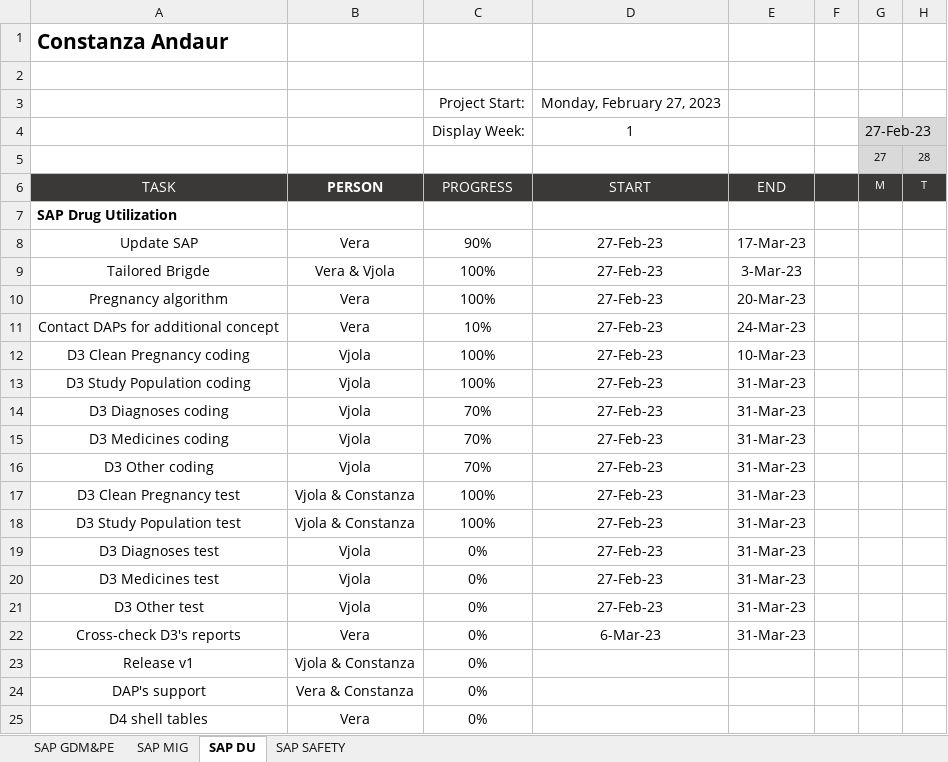
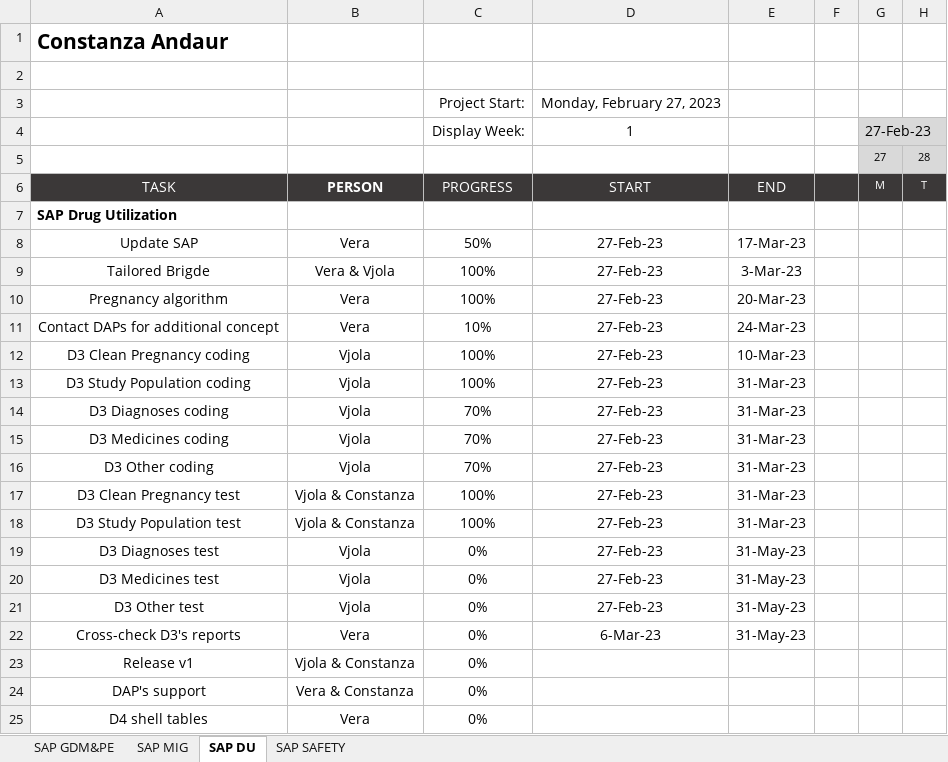
Before and after one commit to UMC-Utrecht-RWE/ConcePTION-DP4_Migraine, an Excel workbook: DP4_ProjectCalendar.xlsx, sheet SAP DU, drawn as a sheet; only a part is shown; values as stored, in another font and other column widths than the file's, no borders; charts and pictures and conditional formats not drawn; the diff names each change by its address in the sheet, - before the commit and + after, or states it on an @@ line.

```diff
--- a/DP4_ProjectCalendar.xlsx (sheet SAP DU)
+++ b/DP4_ProjectCalendar.xlsx (sheet SAP DU)
-C8: 90%
+C8: 50%
-E19:E22: 31-Mar-23
+E19:E22: 31-May-23
```
Also changed, not shown: sheet SAP GDM&PE, sheet SAP SAFETY, sheet SAP MIG.
